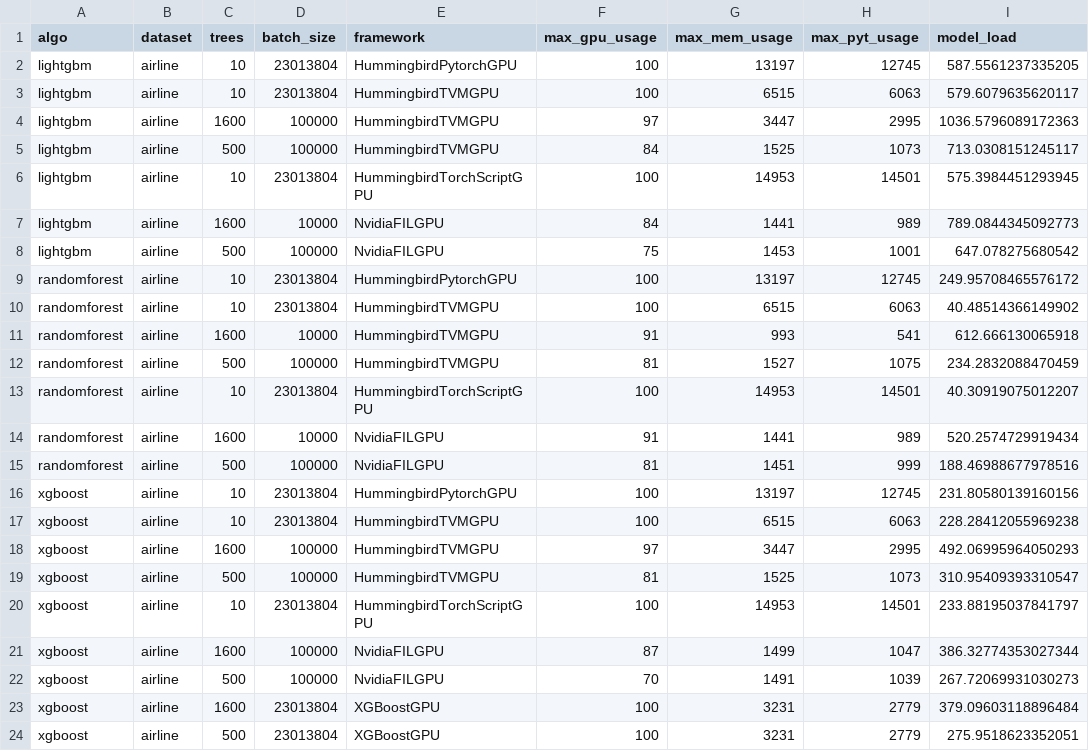
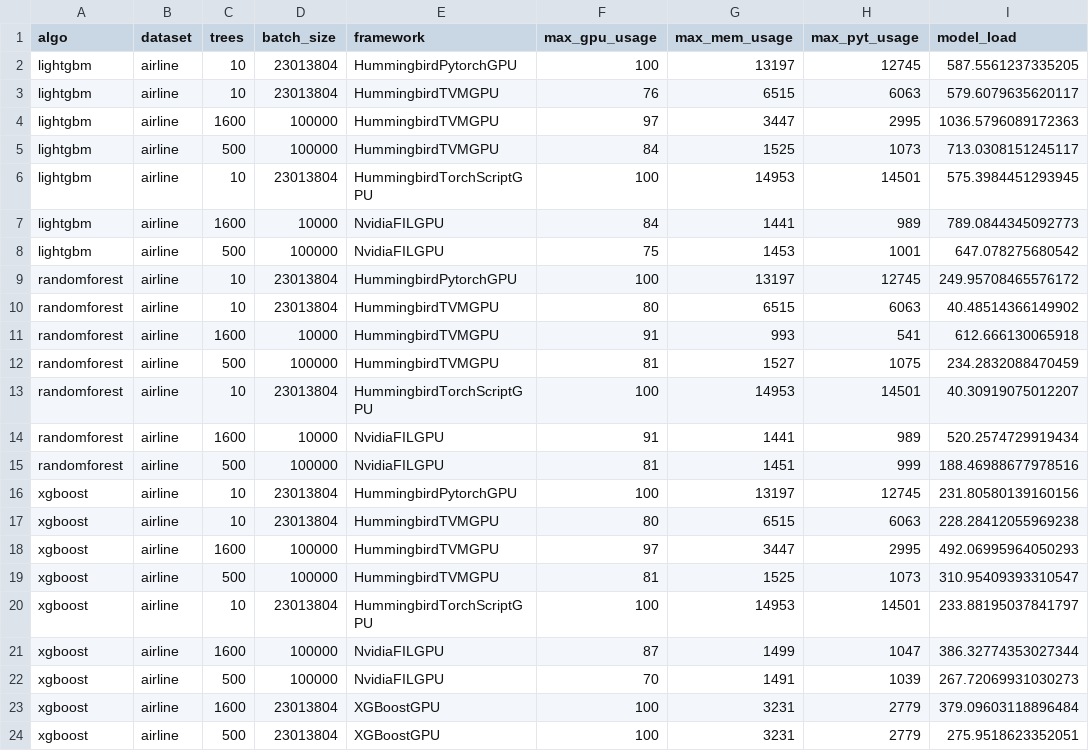
Before and after one commit to asu-cactus/netsdb, a CSV file: model-inference/decisionTree/experiments/gpu_profiles/profiles/airlinetab.csv, drawn as a sheet; only a part is shown; the diff names each change by its address in the sheet, - before the commit and + after, or states it on an @@ line.

```diff
--- a/model-inference/decisionTree/experiments/gpu_profiles/profiles/airlinetab.csv
+++ b/model-inference/decisionTree/experiments/gpu_profiles/profiles/airlinetab.csv
-F3 (max_gpu_usage): 100
+F3 (max_gpu_usage): 76
-F10 (max_gpu_usage): 100
+F10 (max_gpu_usage): 80
-F17 (max_gpu_usage): 100
+F17 (max_gpu_usage): 80
```
Also changed, not shown: model-inference/decisionTree/experiments/gpu_profiles/profiles/airlineprof.csv, model-inference/decisionTree/experiments/gpu_profiles/profiles/fraudprof.csv, 19 other files.
